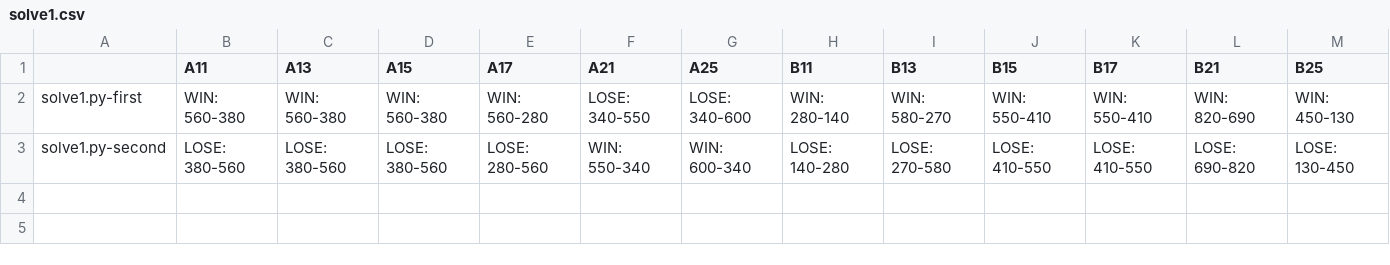
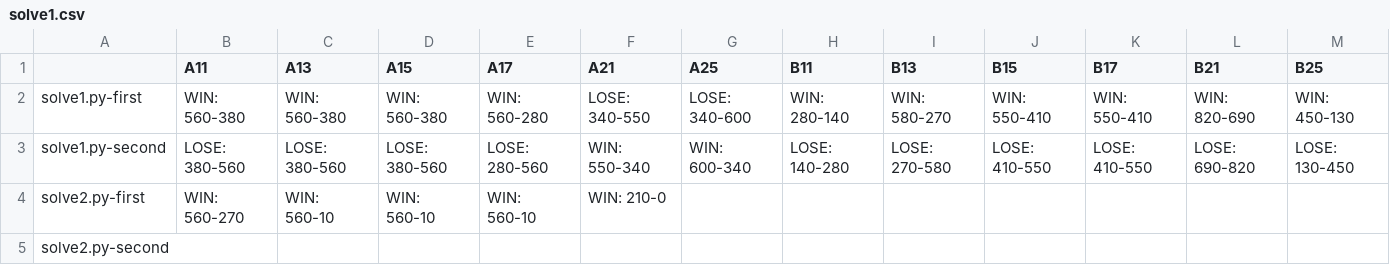
Before and after one commit to KCCTdensan/ProCon2023Kyougi, a CSV file: simulator/src/result/solve1.csv, drawn as a sheet; only a part is shown; rows hold the shown columns only; the diff names each change by its address in the sheet, - before the commit and + after, or states it on an @@ line.

Commit message:
solve2の追加、バグ修正

```diff
--- a/simulator/src/result/solve1.csv
+++ b/simulator/src/result/solve1.csv
+row 4: solve2.py-first | WIN: 560-270 | WIN: 560-10 | WIN: 560-10 | WIN: 560-10 | WIN: 210-0
+row 5: solve2.py-second
```
Also changed, not shown: 7 other files.
